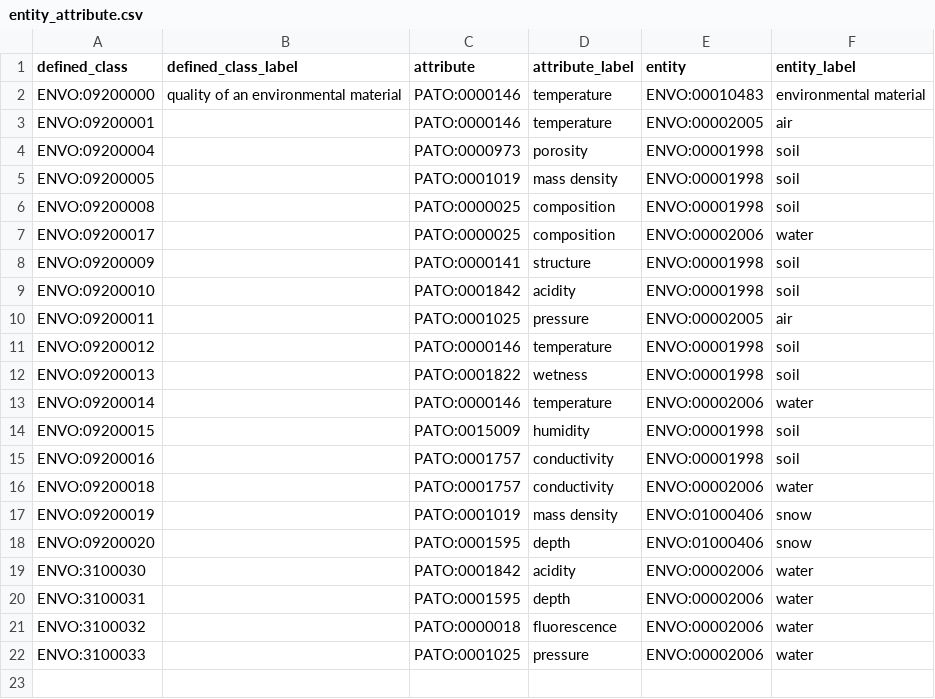
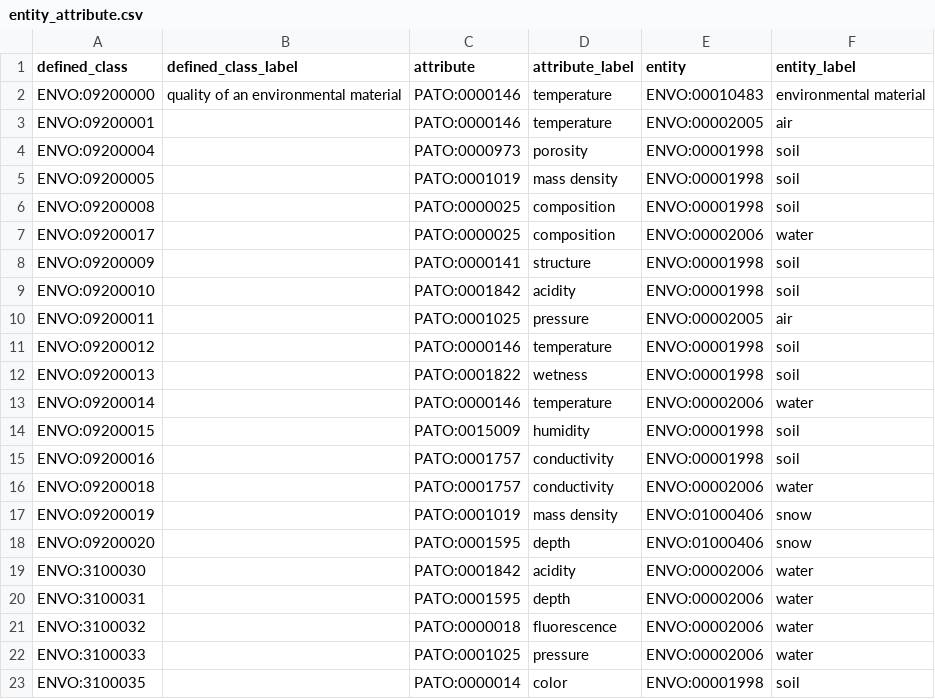
Before and after one commit to EnvironmentOntology/envo, a CSV file: src/envo/modules/entity_attribute.csv, drawn as a sheet.

Commit message:
#368 [EA] Added class 'color of soil'

```diff
--- a/src/envo/modules/entity_attribute.csv
+++ b/src/envo/modules/entity_attribute.csv
@@ -22 +22,2 @@ ENVO:3100032,,PATO:0000018,fluorescence,ENVO:00002006,water
 ENVO:3100033,,PATO:0001025,pressure,ENVO:00002006,water
+ENVO:3100035,,PATO:0000014,color,ENVO:00001998,soil
```
Also changed, not shown: 1 other file.
